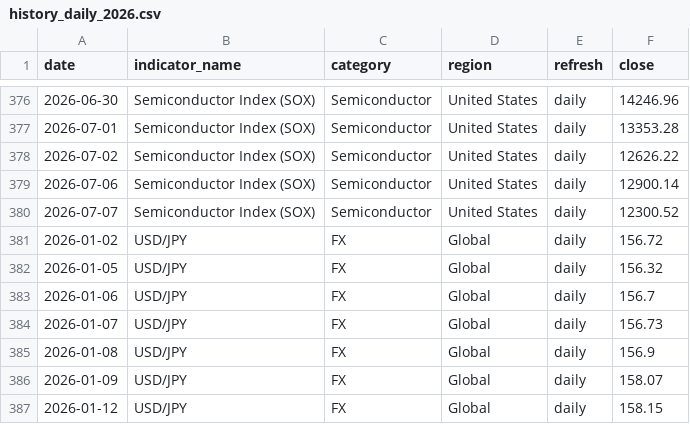
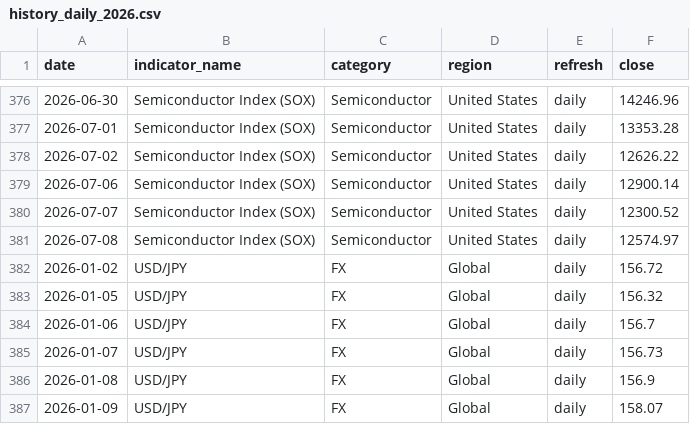
Before and after one commit to tomoki1982/Trend-Analysis, a CSV file: data/history_daily_2026.csv, drawn as a sheet; only a part is shown, gaps mark what is left out; the shorter side is filled out with more unchanged rows; the diff names each change by its address in the sheet, - before the commit and + after, or states it on an @@ line.

```diff
--- a/data/history_daily_2026.csv
+++ b/data/history_daily_2026.csv
+row 381: 2026-07-08 | Semiconductor Index (SOX) | Semiconductor | United States | daily | 12574.97
```
Also changed, not shown: data/latest_snapshot.csv.
